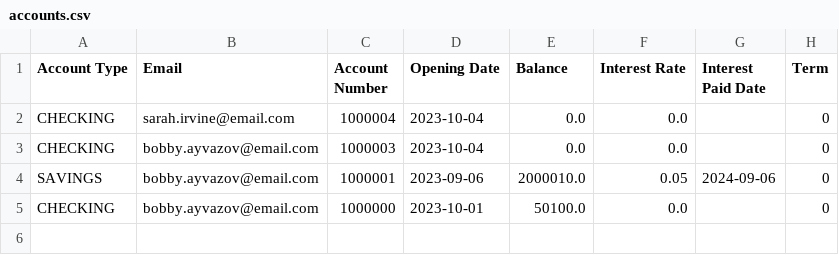
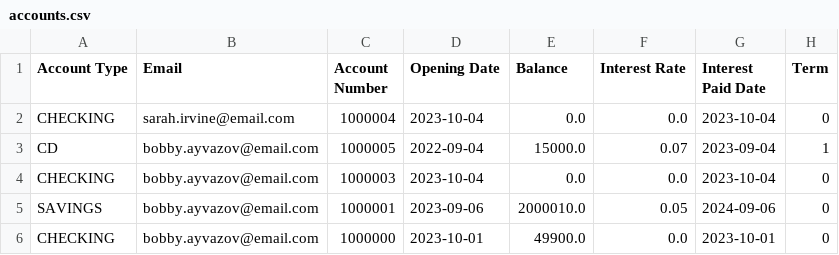
Before and after one commit to dmackay39/BankCapstone, a CSV file: src/main/resources/com/example/bankcapstone/accounts.csv, drawn as a sheet.

Commit message:
makePaymentcontroller updated to filter for mature cd accounts

```diff
--- a/src/main/resources/com/example/bankcapstone/accounts.csv
+++ b/src/main/resources/com/example/bankcapstone/accounts.csv
@@ -1,5 +1,6 @@
 Account Type,Email,Account Number,Opening Date,Balance,Interest Rate,Interest Paid Date,Term
-CHECKING,sarah.irvine@email.com,1000004,2023-10-04,0.0,0.0,,0
-CHECKING,bobby.ayvazov@email.com,1000003,2023-10-04,0.0,0.0,,0
+CHECKING,sarah.irvine@email.com,1000004,2023-10-04,0.0,0.0,2023-10-04,0
+CD,bobby.ayvazov@email.com,1000005,2022-09-04,15000.0,0.07,2023-09-04,1
+CHECKING,bobby.ayvazov@email.com,1000003,2023-10-04,0.0,0.0,2023-10-04,0
 SAVINGS,bobby.ayvazov@email.com,1000001,2023-09-06,2000010.0,0.05,2024-09-06,0
-CHECKING,bobby.ayvazov@email.com,1000000,2023-10-01,50100.0,0.0,,0
+CHECKING,bobby.ayvazov@email.com,1000000,2023-10-01,49900.0,0.0,2023-10-01,0
```
Also changed, not shown: 2 other files.
